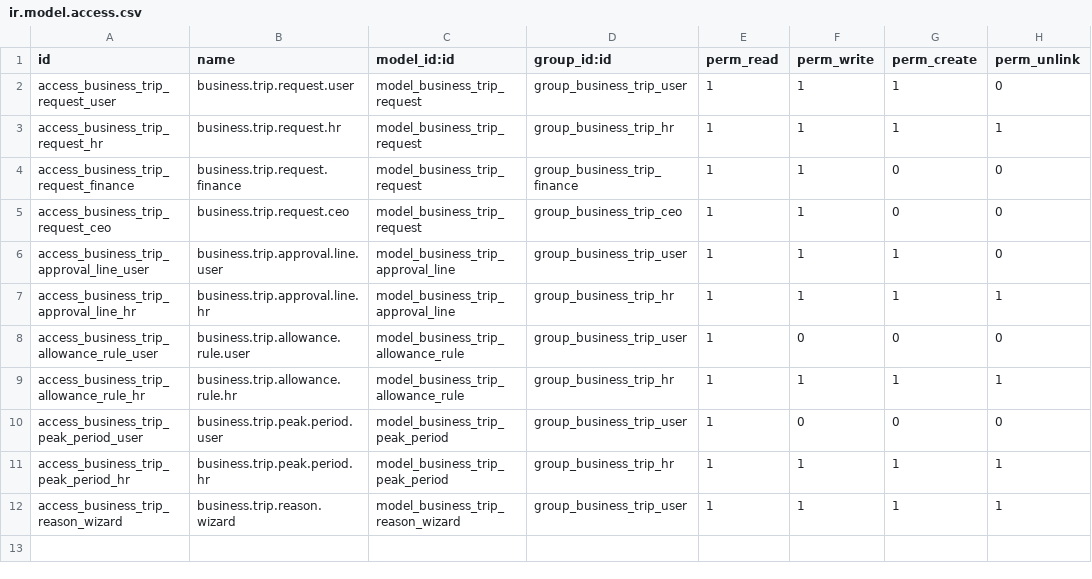
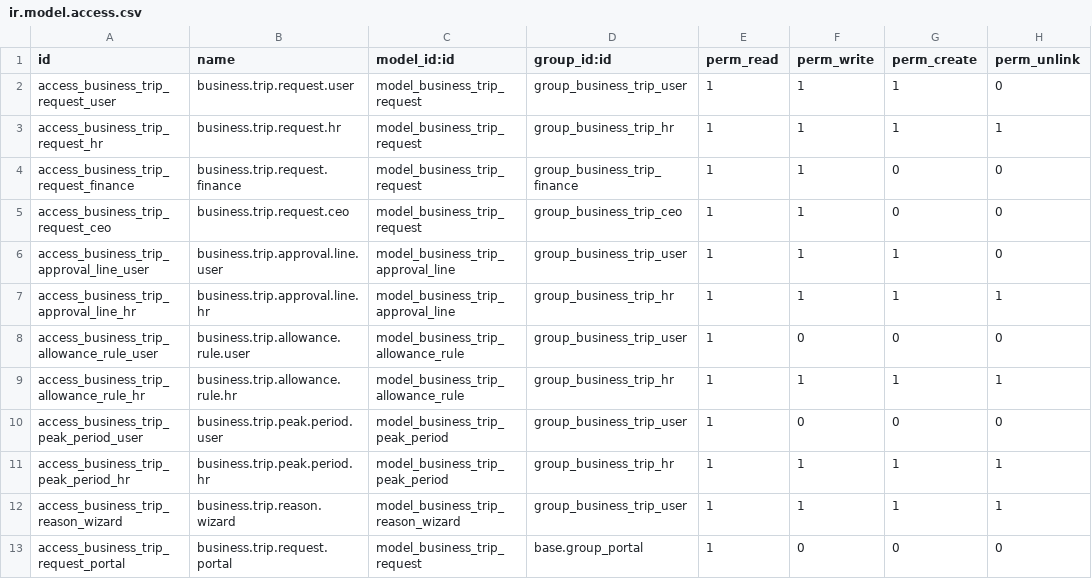
Before and after one commit to naizu19/Python-Development, a CSV file: business_trip_request/security/ir.model.access.csv, drawn as a sheet.

```diff
--- a/business_trip_request/security/ir.model.access.csv
+++ b/business_trip_request/security/ir.model.access.csv
@@ -12 +12,2 @@ access_business_trip_peak_period_hr,business.trip.peak.period.hr,model_business_
 access_business_trip_reason_wizard,business.trip.reason.wizard,model_business_trip_reason_wizard,group_business_trip_user,1,1,1,1
+access_business_trip_request_portal,business.trip.request.portal,model_business_trip_request,base.group_portal,1,0,0,0
```
Also changed, not shown: 9 other files.
